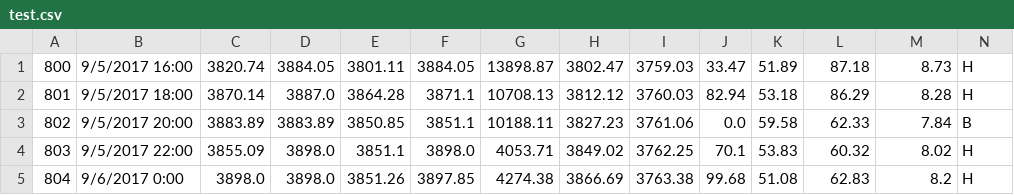
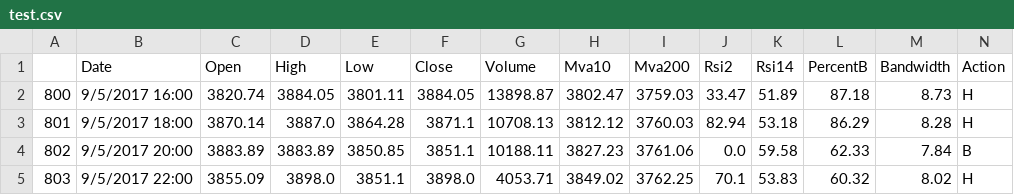
Before and after one commit to murattunaboylu/freedom, a CSV file: Freedom/Freedom.TensorFlow/input/test.csv, drawn as a sheet; only a part is shown; the shorter side is filled out with more unchanged rows.

Commit message:
Adding Test.json for prediction

```diff
--- a/Freedom/Freedom.TensorFlow/input/test.csv
+++ b/Freedom/Freedom.TensorFlow/input/test.csv
@@ -1 +1,2 @@
+,Date,Open,High,Low,Close,Volume,Mva10,Mva200,Rsi2,Rsi14,PercentB,Bandwidth,Action
 800,9/5/2017 16:00,3820.74,3884.05,3801.11,3884.05,13898.87,3802.47,3759.03,33.47,51.89,87.18,8.73,H
```
Also changed, not shown: Freedom/Freedom.TensorFlow/input/train.csv, 2 other files.
